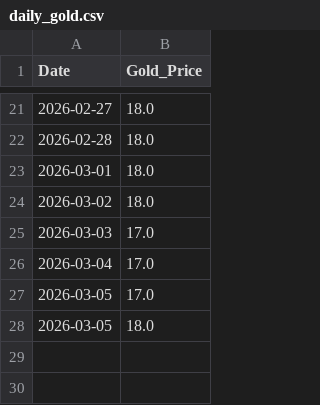
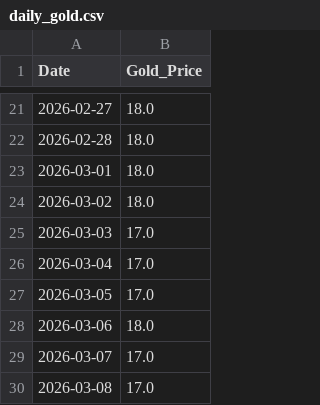
Before and after one commit to icedo724/LoaQuant, a CSV file: data/gold/daily_gold.csv, drawn as a sheet; only a part is shown, gaps mark what is left out.

```diff
--- a/data/gold/daily_gold.csv
+++ b/data/gold/daily_gold.csv
@@ -27,2 +27,4 @@
 2026-03-05,17.0
-2026-03-05,18.0
+2026-03-06,18.0
+2026-03-07,17.0
+2026-03-08,17.0
```
Also changed, not shown: 2 other files.
